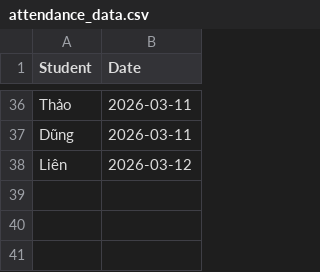
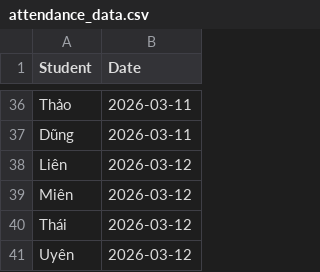
Before and after one commit to minhhiep060196-gif/diemdanhhocsinh, a CSV file: attendance_data.csv, drawn as a sheet; only a part is shown, gaps mark what is left out; the diff names each change by its address in the sheet, - before the commit and + after, or states it on an @@ line.

Commit message:
Update attendance_data.csv

```diff
--- a/attendance_data.csv
+++ b/attendance_data.csv
+row 39: Miên | 2026-03-12
+row 40: Thái | 2026-03-12
+row 41: Uyên | 2026-03-12
```
